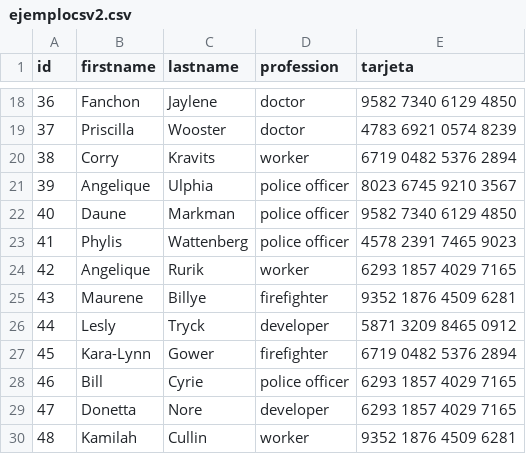
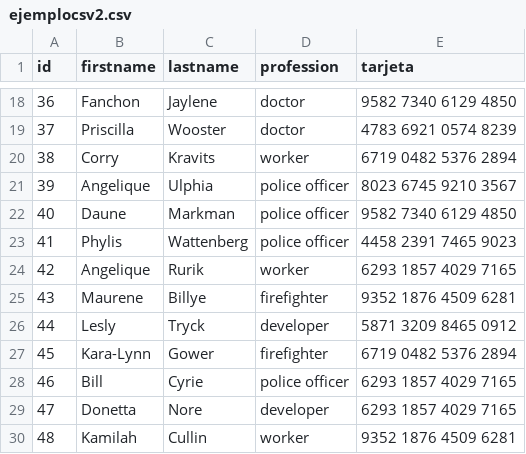
Before and after one commit to Enrgaraba/SensitiBot-Tests, a CSV file: ejemplocsv2.csv, drawn as a sheet; only a part is shown, gaps mark what is left out.

```diff
--- a/ejemplocsv2.csv
+++ b/ejemplocsv2.csv
@@ -22,3 +22,3 @@ id,firstname,lastname,profession,tarjeta
 40,Daune,Markman,police officer,9582 7340 6129 4850
-41,Phylis,Wattenberg,police officer,4578 2391 7465 9023
+41,Phylis,Wattenberg,police officer,4458 2391 7465 9023
 42,Angelique,Rurik,worker,6293 1857 4029 7165
```
Also changed, not shown: 1 other file.
